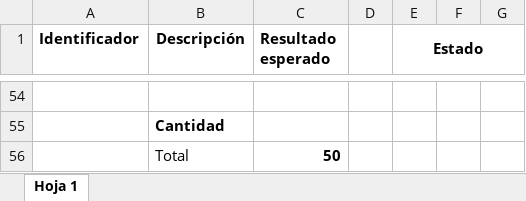
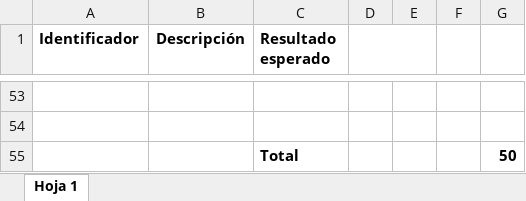
Before and after one commit to nano6000/ProyectoII_BasesI_2018, an Excel workbook: Documentación/Casos de prueba.xlsx, sheet Hoja 1, drawn as a sheet; only a part is shown, gaps mark what is left out; values as stored, in another font and other column widths than the file's, no borders; removed rows and columns are numbered as before the commit, all else as after; the diff covers the shown part only; the diff names each change by its address in the sheet, - before the commit and + after, or states it on an @@ line.

Commit message:
Casos de prueba final (tentativo)

```diff
--- a/Documentación/Casos de prueba.xlsx (sheet Hoja 1)
+++ b/Documentación/Casos de prueba.xlsx (sheet Hoja 1)
+D1:E1 merged
-E1: Estado
+E1: (empty)
-E1:G1 merged
-B54 (Descripción): Cantidad
+B54 (Descripción): (empty)
-row 56:  | Total | 50
+row 55:  |  | Total |  |  |  | 50
```
Also changed, not shown: 51 added rows and 52 removed rows elsewhere in this sheet.
